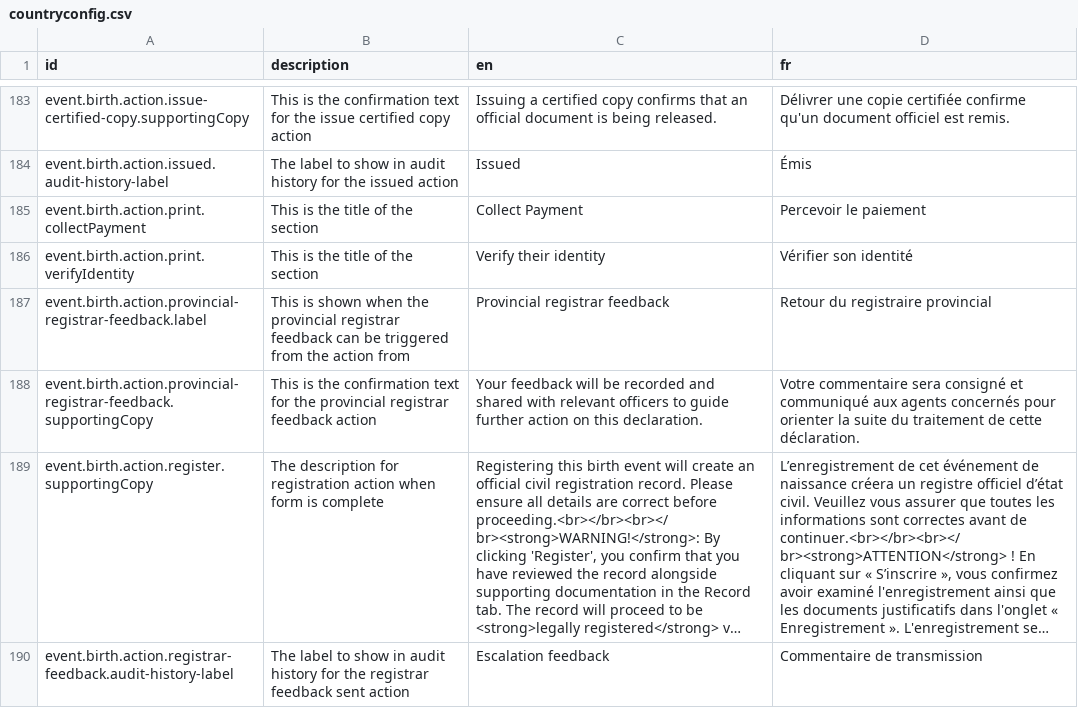
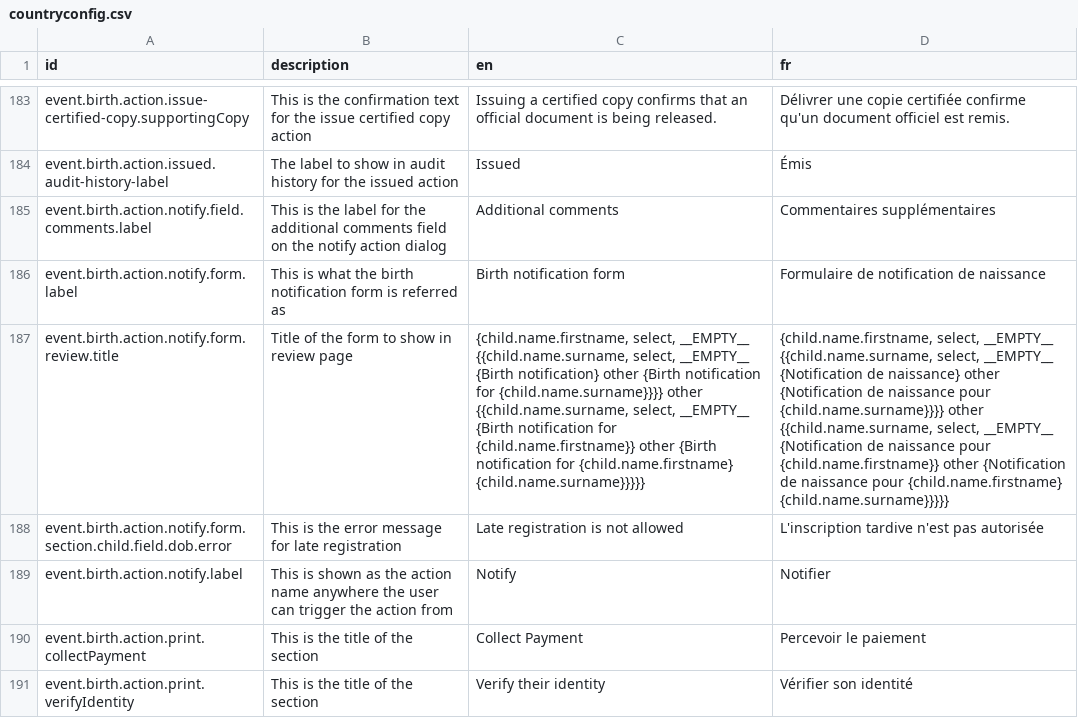
Before and after one commit to opencrvs/opencrvs-core, a CSV file: packages/countryconfig-template/src/translations/countryconfig.csv, drawn as a sheet; only a part is shown, gaps mark what is left out; the shorter side is filled out with more unchanged rows; long unchanged cells end in …; the diff names each change by its address in the sheet, - before the commit and + after, or states it on an @@ line.

Commit message:
add changes to countryconfig-template, add translations

```diff
--- a/packages/countryconfig-template/src/translations/countryconfig.csv
+++ b/packages/countryconfig-template/src/translations/countryconfig.csv
+row 185: event.birth.action.notify.field.comments.label | This is the label for the additional comments field on the notify action dialog | Additional comments | Commentaires supplémentaires
+row 186: event.birth.action.notify.form.label | This is what the birth notification form is referred as | Birth notification form | Formulaire de notification de naissance
+row 187: event.birth.action.notify.form.review.title | Title of the form to show in review page | {child.name.firstname, select, __EMPTY__ {{child.name.surname, select, __EMPTY__ {Birth notification} other {Birth notification for {child.name.surname}}}} other {{child.name.surname, select, __EMPTY__ {Birth notification for {child.name.firstname}} other {Birth notification for {child.name.firstname} {child.name.surname}}}}} | {child.name.firstname, select, __EMPTY__ {{child.name.surname, select, __EMPTY__ {Notification de naissance} other {Notification de naissance pour {child.name.surname}}}} other {{child.name.surname, select, __EMPTY__ {Notification de naissance pour {child.name.firstname}} other {Notification de naissance pour {child.name.firstname} {child.name.surname}}}}}
+row 188: event.birth.action.notify.form.section.child.field.dob.error | This is the error message for late registration | Late registration is not allowed | L'inscription tardive n'est pas autorisée
+row 189: event.birth.action.notify.label | This is shown as the action name anywhere the user can trigger the action from | Notify | Notifier
```
Also changed, not shown: packages/testland/src/translations/countryconfig.csv, 5 other files.
